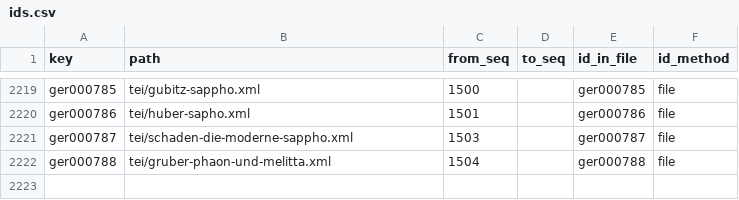
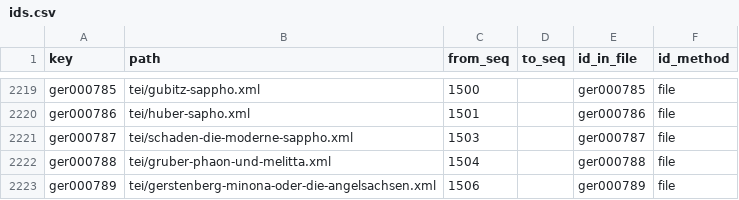
Before and after one commit to dracor-org/dracor-version-index, a CSV file: index/ger/ids.csv, drawn as a sheet; only a part is shown, gaps mark what is left out; the diff names each change by its address in the sheet, - before the commit and + after, or states it on an @@ line.

```diff
--- a/index/ger/ids.csv
+++ b/index/ger/ids.csv
+row 2223: ger000789 | tei/gerstenberg-minona-oder-die-angelsachsen.xml | 1506 |  | ger000789 | file
```
Also changed, not shown: index/ger/commits.csv, 3 other files.
